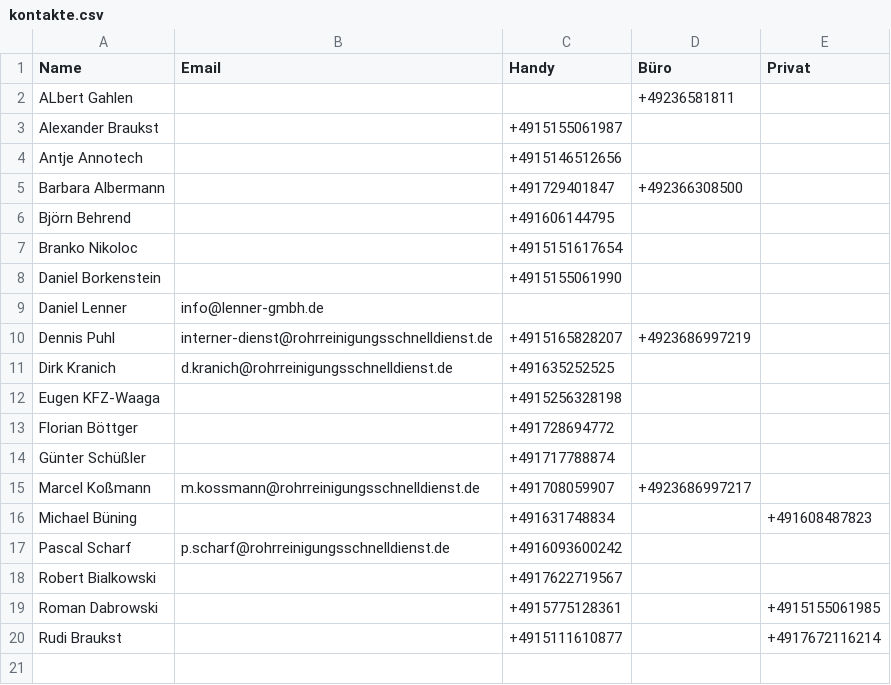
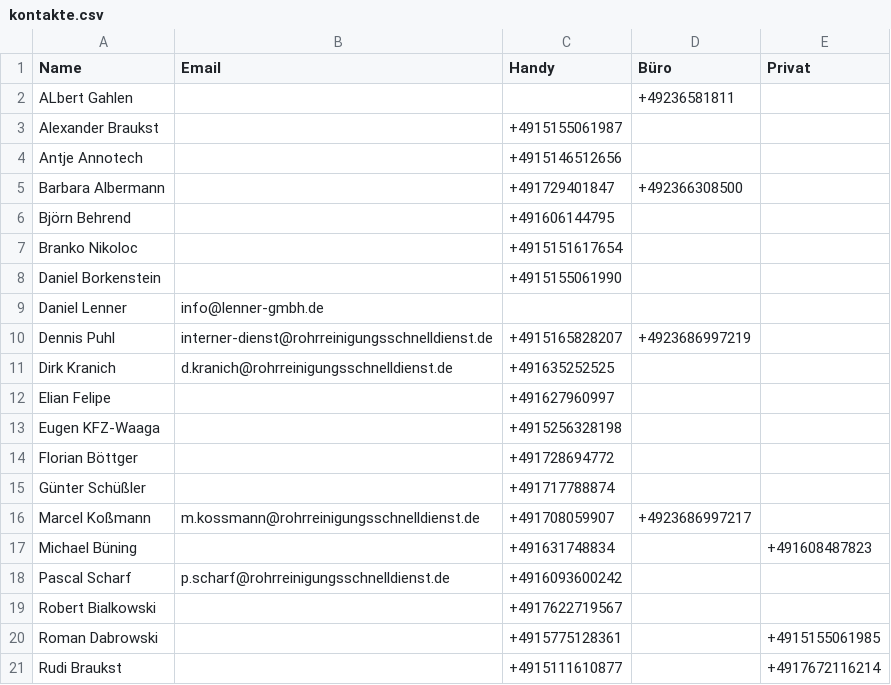
Before and after one commit to Kriko1978/mein-kontakt-tool, a CSV file: kontakte.csv, drawn as a sheet; the diff names each change by its address in the sheet, - before the commit and + after, or states it on an @@ line.

Commit message:
Neu: Elian Felipe

```diff
--- a/kontakte.csv
+++ b/kontakte.csv
+row 12: Elian Felipe |  | +491627960997
```
